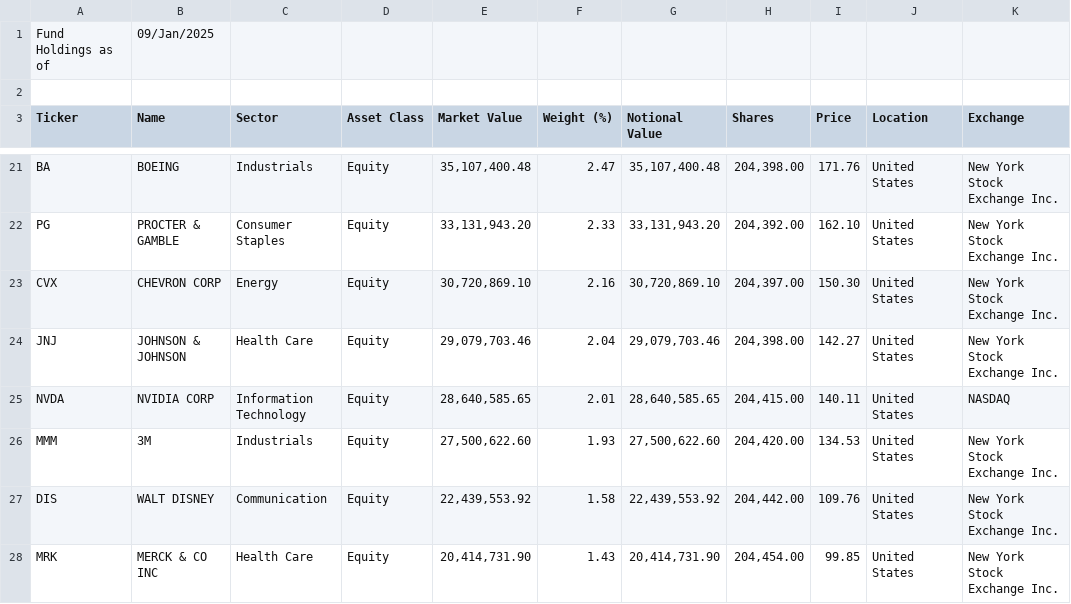
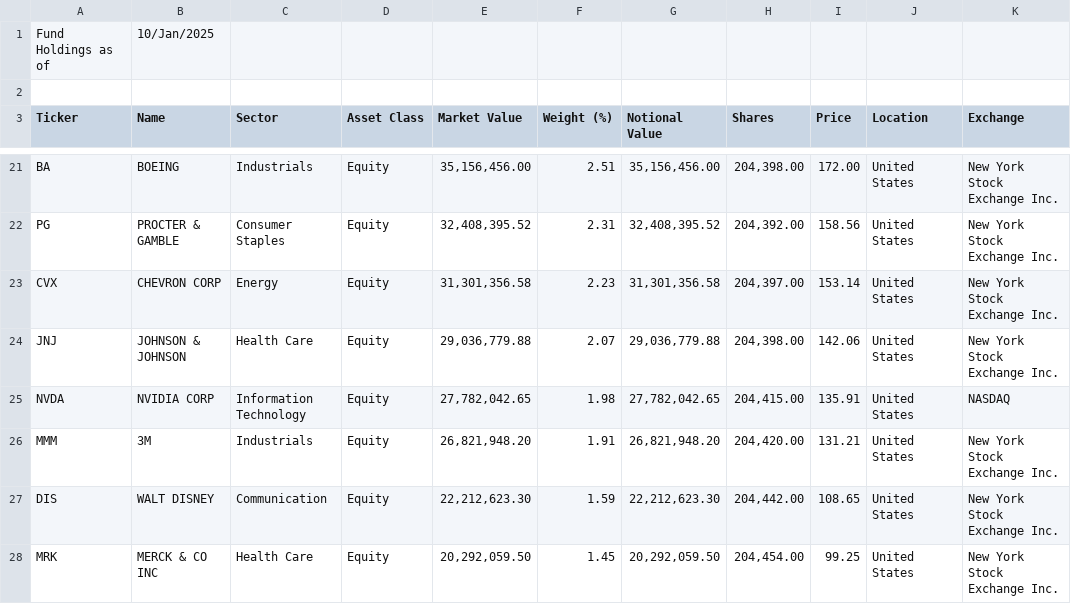
Before and after one commit to Tom12c76/toms-playground, a CSV file: data/CIND.csv, drawn as a sheet; only a part is shown, gaps mark what is left out; the diff covers the shown part only; the diff names each change by its address in the sheet, - before the commit and + after, or states it on an @@ line.

```diff
--- a/data/CIND.csv
+++ b/data/CIND.csv
-B1 (Name): 09/Jan/2025
+B1 (Name): 10/Jan/2025
-E21 (Market Value): 35,107,400.48
+E21 (Market Value): 35,156,456.00
-F21 (Weight (%)): 2.47
+F21 (Weight (%)): 2.51
-G21 (Notional Value): 35,107,400.48
+G21 (Notional Value): 35,156,456.00
-I21 (Price): 171.76
+I21 (Price): 172.00
-E22 (Market Value): 33,131,943.20
+E22 (Market Value): 32,408,395.52
-F22 (Weight (%)): 2.33
+F22 (Weight (%)): 2.31
-G22 (Notional Value): 33,131,943.20
+G22 (Notional Value): 32,408,395.52
-I22 (Price): 162.10
+I22 (Price): 158.56
-E23 (Market Value): 30,720,869.10
+E23 (Market Value): 31,301,356.58
-F23 (Weight (%)): 2.16
+F23 (Weight (%)): 2.23
-G23 (Notional Value): 30,720,869.10
+G23 (Notional Value): 31,301,356.58
-I23 (Price): 150.30
+I23 (Price): 153.14
-E24 (Market Value): 29,079,703.46
+E24 (Market Value): 29,036,779.88
-F24 (Weight (%)): 2.04
+F24 (Weight (%)): 2.07
-G24 (Notional Value): 29,079,703.46
+G24 (Notional Value): 29,036,779.88
-I24 (Price): 142.27
+I24 (Price): 142.06
-E25 (Market Value): 28,640,585.65
+E25 (Market Value): 27,782,042.65
-F25 (Weight (%)): 2.01
+F25 (Weight (%)): 1.98
-G25 (Notional Value): 28,640,585.65
+G25 (Notional Value): 27,782,042.65
-I25 (Price): 140.11
+I25 (Price): 135.91
-E26 (Market Value): 27,500,622.60
+E26 (Market Value): 26,821,948.20
-F26 (Weight (%)): 1.93
+F26 (Weight (%)): 1.91
-G26 (Notional Value): 27,500,622.60
+G26 (Notional Value): 26,821,948.20
-I26 (Price): 134.53
+I26 (Price): 131.21
-E27 (Market Value): 22,439,553.92
+E27 (Market Value): 22,212,623.30
-F27 (Weight (%)): 1.58
+F27 (Weight (%)): 1.59
-G27 (Notional Value): 22,439,553.92
+G27 (Notional Value): 22,212,623.30
-I27 (Price): 109.76
+I27 (Price): 108.65
-E28 (Market Value): 20,414,731.90
+E28 (Market Value): 20,292,059.50
-F28 (Weight (%)): 1.43
+F28 (Weight (%)): 1.45
-G28 (Notional Value): 20,414,731.90
+G28 (Notional Value): 20,292,059.50
-I28 (Price): 99.85
+I28 (Price): 99.25
```
Also changed, not shown: 1 added row, 1 removed row and 92 edited cells elsewhere in this file, 30 other files.
